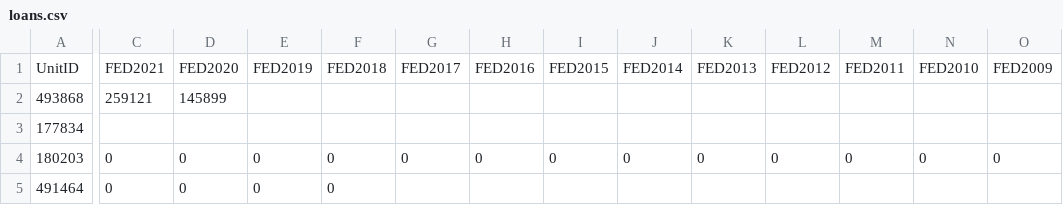
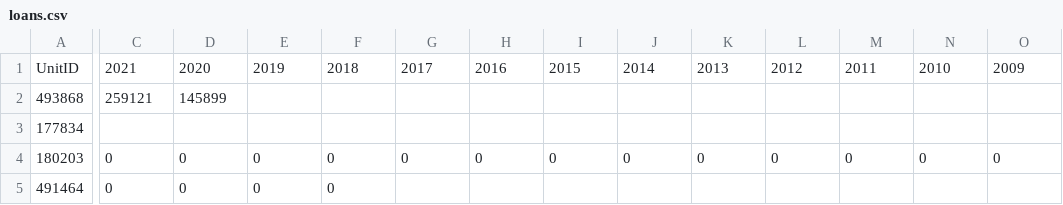
Before and after one commit to datasciencecommons/studentloans, a CSV file: data/loans.csv, drawn as a sheet; only a part is shown, gaps mark what is left out; the diff names each change by its address in the sheet, - before the commit and + after, or states it on an @@ line.

Commit message:
updated datasets

```diff
--- a/data/loans.csv
+++ b/data/loans.csv
-C1: FED2021
+C1: 2021
-D1: FED2020
+D1: 2020
-E1: FED2019
+E1: 2019
-F1: FED2018
+F1: 2018
-G1: FED2017
+G1: 2017
-H1: FED2016
+H1: 2016
-I1: FED2015
+I1: 2015
-J1: FED2014
+J1: 2014
-K1: FED2013
+K1: 2013
-L1: FED2012
+L1: 2012
-M1: FED2011
+M1: 2011
-N1: FED2010
+N1: 2010
-O1: FED2009
+O1: 2009
```
Also changed, not shown: 5 other files.
